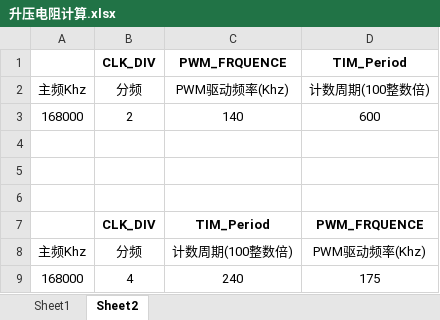
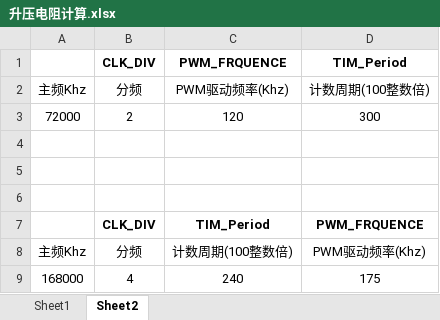
Before and after one commit to LHY-WorkSpace/FOC_Controller, an Excel workbook: Doc/升压电阻计算.xlsx, sheet Sheet2, drawn as a sheet; values as stored, in another font and other column widths than the file's, no borders; removed rows and columns are numbered as before the commit, all else as after; the diff names each change by its address in the sheet, - before the commit and + after, or states it on an @@ line.

```diff
--- a/Doc/升压电阻计算.xlsx (sheet Sheet2)
+++ b/Doc/升压电阻计算.xlsx (sheet Sheet2)
-row 3: 168000 | 2 | 140 | 600
+row 3: 72000 | 2 | 120 | 300
```
Also changed, not shown: sheet Sheet1, Doc/引脚分配.xlsx, 11 other files.
